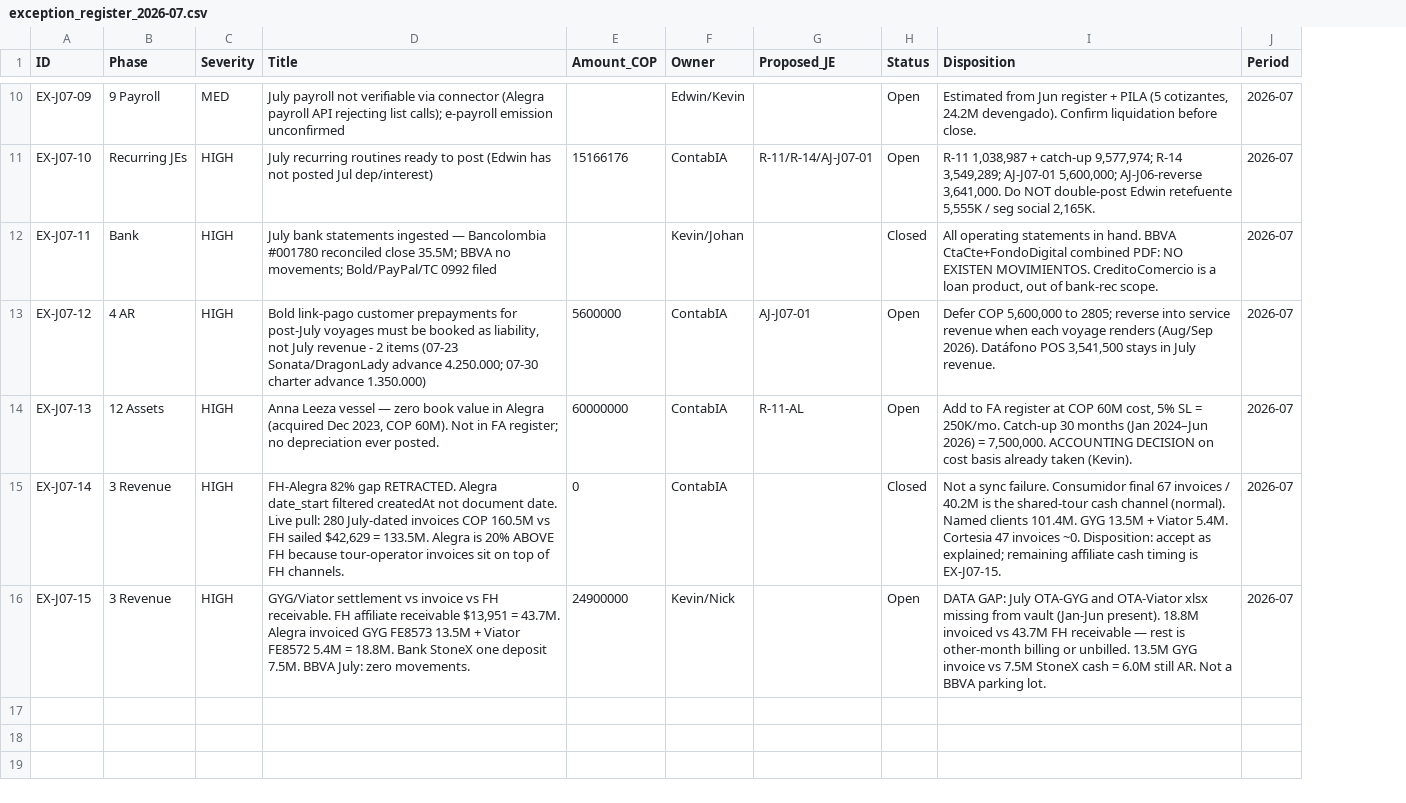
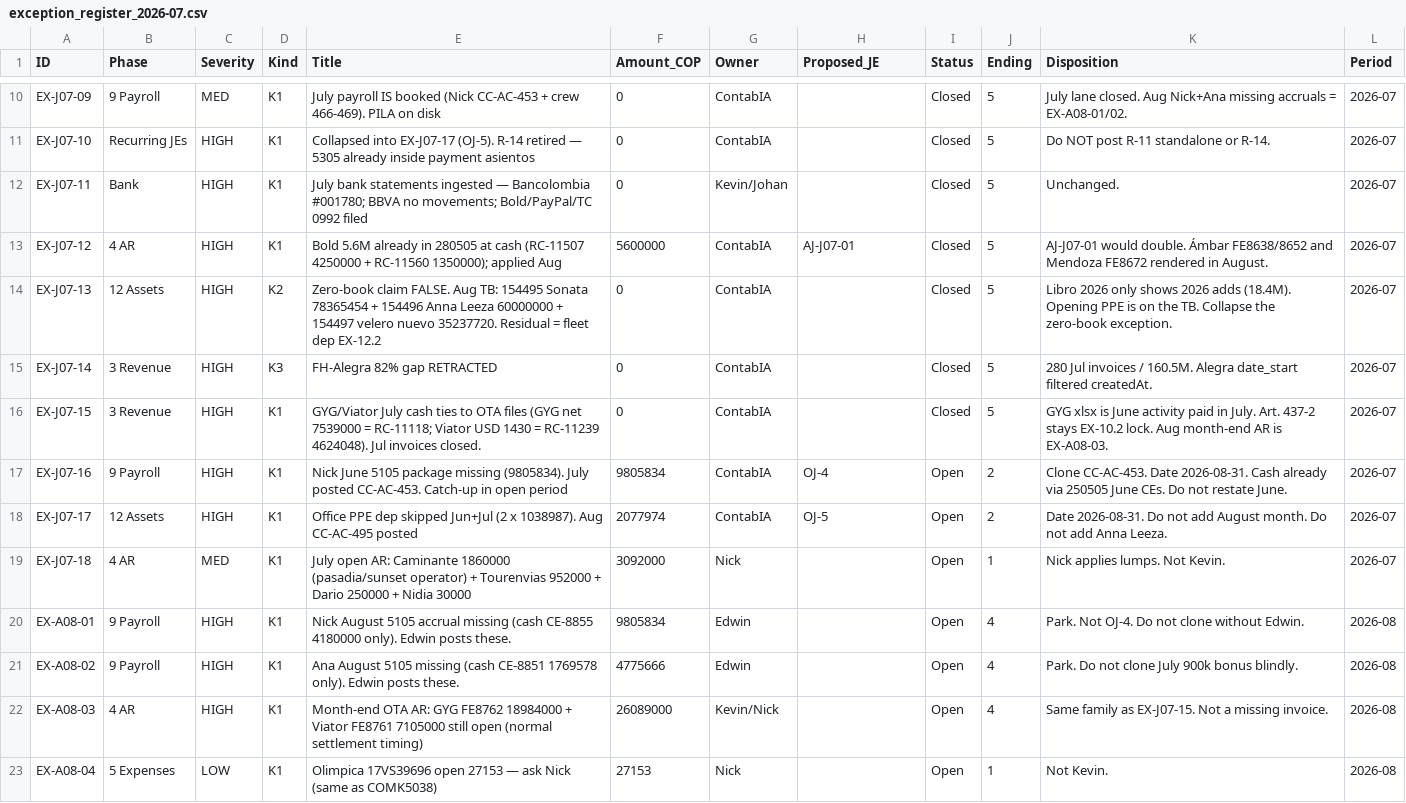
Before and after one commit to TheKevSho/contabia-site, a CSV file: apps/api/data/exception_register_2026-07.csv, drawn as a sheet; only a part is shown, gaps mark what is left out; addresses are those after the commit; the diff covers the shown part only; the diff names each change by its address in the sheet, - before the commit and + after, or states it on an @@ line.

Commit message:
Live Jul/Aug exceptions + OJ-4/OJ-5/AJ-J07-05 (not posted)
Refresh exception_register_2026-07 from ledger/TB (closed stale 26-Aug AR/Marina/FH items; Anna Leeza 60M is on 154496). Add August EX-A08. Replace dead R-11/R-14/AJ-J07-01 with open-period catch-ups. Pass kind/ending through the API.

```diff
--- a/apps/api/data/exception_register_2026-07.csv
+++ b/apps/api/data/exception_register_2026-07.csv
+column D (Kind), rows 10-16: K1 | K1 | K1 | K1 | K2 | K3 | K1
+column J (Ending), rows 10-16: all 5
-E10 (Title): July payroll not verifiable via connector (Alegra payroll API rejecting list calls); e-payroll emission unconfirmed
+E10 (Title): July payroll IS booked (Nick CC-AC-453 + crew 466-469). PILA on disk
-F10 (Amount_COP): (empty)
+F10 (Amount_COP): 0
-G10 (Owner): Edwin/Kevin
+G10 (Owner): ContabIA
-I10:I11 (Status): Open
+I10:I11 (Status): Closed
-K10 (Disposition): Estimated from Jun register + PILA (5 cotizantes, 24.2M devengado). Confirm liquidation before close.
+K10 (Disposition): July lane closed. Aug Nick+Ana missing accruals = EX-A08-01/02.
-E11 (Title): July recurring routines ready to post (Edwin has not posted Jul dep/interest)
+E11 (Title): Collapsed into EX-J07-17 (OJ-5). R-14 retired — 5305 already inside payment asientos
-F11 (Amount_COP): 15166176
+F11 (Amount_COP): 0
-H11 (Proposed_JE): R-11/R-14/AJ-J07-01
+H11 (Proposed_JE): (empty)
-K11 (Disposition): R-11 1,038,987 + catch-up 9,577,974; R-14 3,549,289; AJ-J07-01 5,600,000; AJ-J06-reverse 3,641,000. Do NOT double-post Edwin retefuente 5,555K / seg social 2,165K.
+K11 (Disposition): Do NOT post R-11 standalone or R-14.
-E12 (Title): …— Bancolombia #001780 reconciled close 35.5M; BBVA no…
+E12 (Title): …— Bancolombia #001780; BBVA no…
-F12 (Amount_COP): (empty)
+F12 (Amount_COP): 0
-K12 (Disposition): All operating statements in hand. BBVA CtaCte+FondoDigital combined PDF: NO EXISTEN MOVIMIENTOS. CreditoComercio is a loan product, out of bank-rec scope.
+K12 (Disposition): Unchanged.
-E13 (Title): Bold link-pago customer prepayments for post-July voyages must be booked as liability, not July revenue - 2 items (07-23 Sonata/DragonLady advance 4.250.000; 07-30 charter advance 1.350.000)
+E13 (Title): Bold 5.6M already in 280505 at cash (RC-11507 4250000 + RC-11560 1350000); applied Aug
-I13:I14 (Status): Open
+I13:I14 (Status): Closed
-K13 (Disposition): Defer COP 5,600,000 to 2805; reverse into service revenue when each voyage renders (Aug/Sep 2026). Datáfono POS 3,541,500 stays in July revenue.
+K13 (Disposition): AJ-J07-01 would double. Ámbar FE8638/8652 and Mendoza FE8672 rendered in August.
-E14 (Title): Anna Leeza vessel — zero book value in Alegra (acquired Dec 2023, COP 60M). Not in FA register; no depreciation ever posted.
+E14 (Title): Zero-book claim FALSE. Aug TB: 154495 Sonata 78365454 + 154496 Anna Leeza 60000000 + 154497 velero nuevo 35237720. Residual = fleet dep EX-12.2
-F14 (Amount_COP): 60000000
+F14 (Amount_COP): 0
-H14 (Proposed_JE): R-11-AL
+H14 (Proposed_JE): (empty)
-K14 (Disposition): Add to FA register at COP 60M cost, 5% SL = 250K/mo. Catch-up 30 months (Jan 2024–Jun 2026) = 7,500,000. ACCOUNTING DECISION on cost basis already taken (Kevin).
+K14 (Disposition): Libro 2026 only shows 2026 adds (18.4M). Opening PPE is on the TB. Collapse the zero-book exception.
-E15 (Title): …82% gap RETRACTED. Alegra date_start filtered createdAt not document date. Live pull: 280 July-dated invoices COP 160.5M vs FH sailed $42,629 = 133.5M. Alegra is 20% ABOVE FH because tour-operator invoices sit on top of FH channels.
+E15 (Title): …82% gap RETRACTED
-K15 (Disposition): Not a sync failure. Consumidor final 67 invoices / 40.2M is the shared-tour cash channel (normal). Named clients 101.4M. GYG 13.5M + Viator 5.4M. Cortesia 47 invoices ~0. Disposition: accept as explained; remaining affiliate cash timing is EX-J07-15.
+K15 (Disposition): 280 Jul invoices / 160.5M. Alegra date_start filtered createdAt.
-E16 (Title): GYG/Viator settlement vs invoice vs FH receivable. FH affiliate receivable $13,951 = 43.7M. Alegra invoiced GYG FE8573 13.5M + Viator FE8572 5.4M = 18.8M. Bank StoneX one deposit 7.5M. BBVA July: zero movements.
+E16 (Title): GYG/Viator July cash ties to OTA files (GYG net 7539000 = RC-11118; Viator USD 1430 = RC-11239 4624048). Jul invoices closed.
-F16 (Amount_COP): 24900000
+F16 (Amount_COP): 0
-G16 (Owner): Kevin/Nick
+G16 (Owner): ContabIA
-I16 (Status): Open
+I16 (Status): Closed
-K16 (Disposition): DATA GAP: July OTA-GYG and OTA-Viator xlsx missing from vault (Jan-Jun present). 18.8M invoiced vs 43.7M FH receivable — rest is other-month billing or unbilled. 13.5M GYG invoice vs 7.5M StoneX cash = 6.0M still AR. Not a BBVA parking lot.
+K16 (Disposition): GYG xlsx is June activity paid in July. Art. 437-2 stays EX-10.2 lock. Aug month-end AR is EX-A08-03.
+row 17: EX-J07-16 | 9 Payroll | HIGH | K1 | Nick June 5105 package missing (9805834). July posted CC-AC-453. Catch-up in open period | 9805834 | ContabIA | OJ-4 | Open | 2 | Clone CC-AC-453. Date 2026-08-31. Cash already via 250505 June CEs. Do not restate June. | 2026-07
+row 18: EX-J07-17 | 12 Assets | HIGH | K1 | Office PPE dep skipped Jun+Jul (2 x 1038987). Aug CC-AC-495 posted | 2077974 | ContabIA | OJ-5 | Open | 2 | Date 2026-08-31. Do not add August month. Do not add Anna Leeza. | 2026-07
+row 19: EX-J07-18 | 4 AR | MED | K1 | July open AR: Caminante 1860000 (pasadia/sunset operator) + Tourenvias 952000 + Dario 250000 + Nidia 30000 | 3092000 | Nick |  | Open | 1 | Nick applies lumps. Not Kevin. | 2026-07
+row 20: EX-A08-01 | 9 Payroll | HIGH | K1 | Nick August 5105 accrual missing (cash CE-8855 4180000 only). Edwin posts these. | 9805834 | Edwin |  | Open | 4 | Park. Not OJ-4. Do not clone without Edwin. | 2026-08
+row 21: EX-A08-02 | 9 Payroll | HIGH | K1 | Ana August 5105 missing (cash CE-8851 1769578 only). Edwin posts these. | 4775666 | Edwin |  | Open | 4 | Park. Do not clone July 900k bonus blindly. | 2026-08
+row 22: EX-A08-03 | 4 AR | HIGH | K1 | Month-end OTA AR: GYG FE8762 18984000 + Viator FE8761 7105000 still open (normal settlement timing) | 26089000 | Kevin/Nick |  | Open | 4 | Same family as EX-J07-15. Not a missing invoice. | 2026-08
+row 23: EX-A08-04 | 5 Expenses | LOW | K1 | Olimpica 17VS39696 open 27153 — ask Nick (same as COMK5038) | 27153 | Nick |  | Open | 1 | Not Kevin. | 2026-08
```
Also changed, not shown: 2 added rows and 29 edited cells elsewhere in this file, 4 other files.
